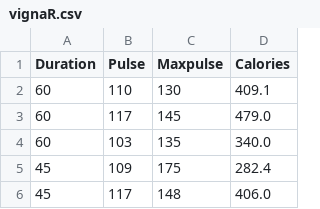
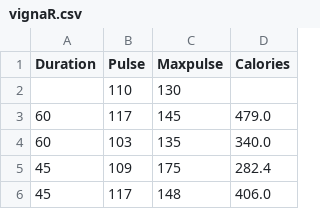
Before and after one commit to bargand/Data_Analysis, a CSV file: vignaR.csv, drawn as a sheet; only a part is shown.

```diff
--- a/vignaR.csv
+++ b/vignaR.csv
@@ -1,3 +1,3 @@
 Duration,Pulse,Maxpulse,Calories
-60,110,130,409.1
+,110,130,
 60,117,145,479.0
```
Also changed, not shown: 2 other files.
